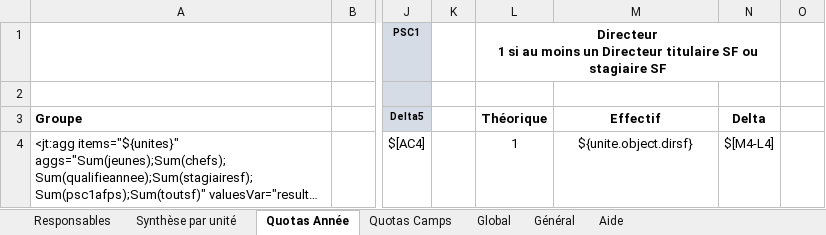
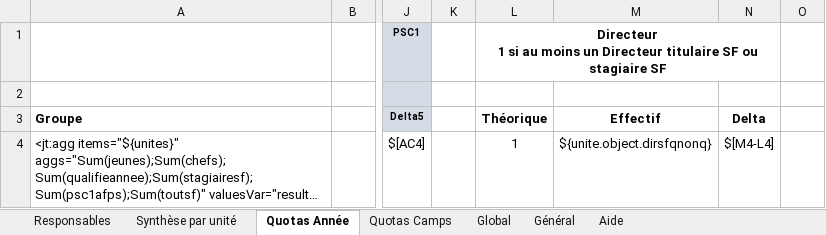
Before and after one commit to outilssgdf/analytiscout, an Excel workbook: fichiers/conf/modele.xlsx, sheet Quotas Année, drawn as a sheet; only a part is shown, gaps mark what is left out; long unchanged cells end in …; values as stored, in another font and other column widths than the file's, no borders; conditional formats not drawn; the diff names each change by its address in the sheet, - before the commit and + after, or states it on an @@ line.

Commit message:
Correction quotas #9

```diff
--- a/fichiers/conf/modele.xlsx (sheet Quotas Année)
+++ b/fichiers/conf/modele.xlsx (sheet Quotas Année)
-M4: ${unite.object.dirsf}
+M4: ${unite.object.dirsfqnonq}
```
